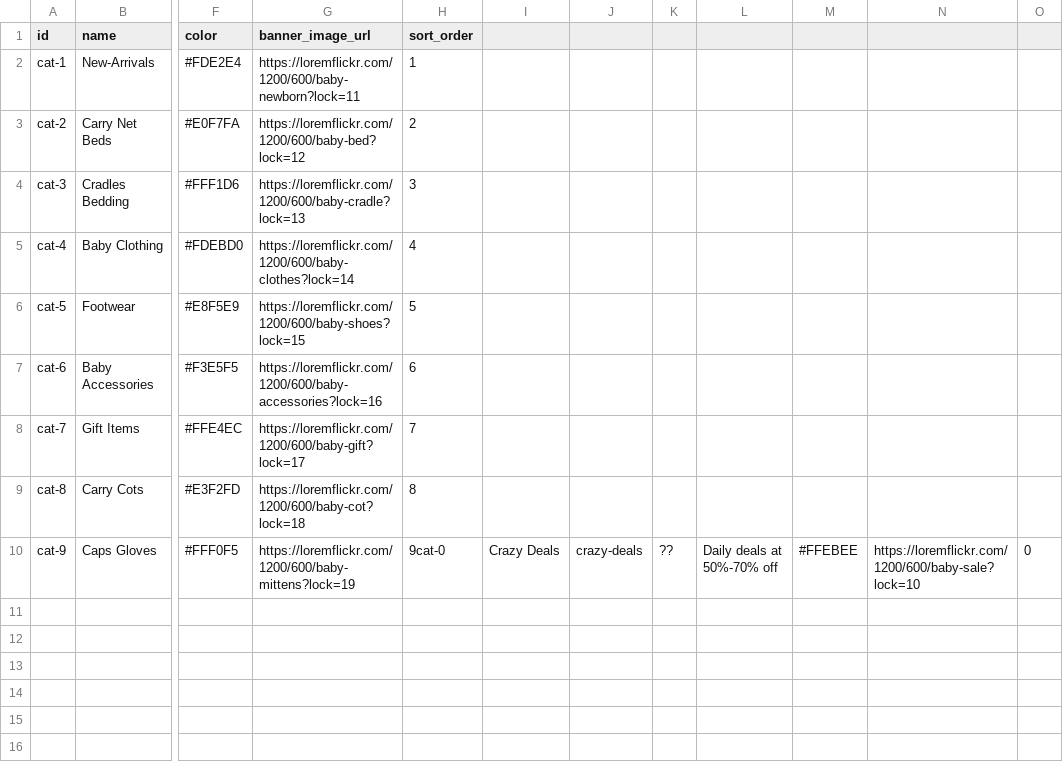
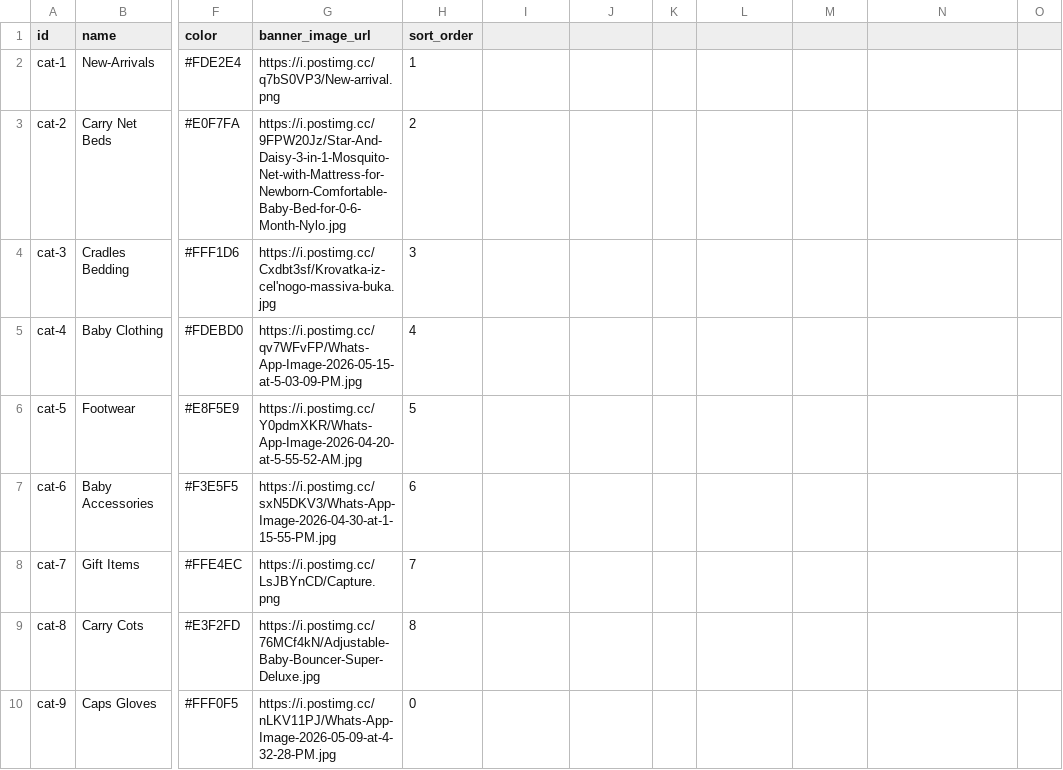
Before and after one commit to syed001yusuf/little-treasures-hub, a CSV file: public/assets/sheets/categories.csv, drawn as a sheet; only a part is shown, gaps mark what is left out; the diff names each change by its address in the sheet, - before the commit and + after, or states it on an @@ line.

```diff
--- a/public/assets/sheets/categories.csv
+++ b/public/assets/sheets/categories.csv
-G2 (banner_image_url): https://loremflickr.com/1200/600/baby-newborn?lock=11
+G2 (banner_image_url): https://i.postimg.cc/q7bS0VP3/New-arrival.png
-G3 (banner_image_url): https://loremflickr.com/1200/600/baby-bed?lock=12
+G3 (banner_image_url): https://i.postimg.cc/9FPW20Jz/Star-And-Daisy-3-in-1-Mosquito-Net-with-Mattress-for-Newborn-Comfortable-Baby-Bed-for-0-6-Month-Nylo.jpg
-G4 (banner_image_url): https://loremflickr.com/1200/600/baby-cradle?lock=13
+G4 (banner_image_url): https://i.postimg.cc/Cxdbt3sf/Krovatka-iz-cel'nogo-massiva-buka.jpg
-G5 (banner_image_url): https://loremflickr.com/1200/600/baby-clothes?lock=14
+G5 (banner_image_url): https://i.postimg.cc/qv7WFvFP/Whats-App-Image-2026-05-15-at-5-03-09-PM.jpg
-G6 (banner_image_url): https://loremflickr.com/1200/600/baby-shoes?lock=15
+G6 (banner_image_url): https://i.postimg.cc/Y0pdmXKR/Whats-App-Image-2026-04-20-at-5-55-52-AM.jpg
-G7 (banner_image_url): https://loremflickr.com/1200/600/baby-accessories?lock=16
+G7 (banner_image_url): https://i.postimg.cc/sxN5DKV3/Whats-App-Image-2026-04-30-at-1-15-55-PM.jpg
-G8 (banner_image_url): https://loremflickr.com/1200/600/baby-gift?lock=17
+G8 (banner_image_url): https://i.postimg.cc/LsJBYnCD/Capture.png
-G9 (banner_image_url): https://loremflickr.com/1200/600/baby-cot?lock=18
+G9 (banner_image_url): https://i.postimg.cc/76MCf4kN/Adjustable-Baby-Bouncer-Super-Deluxe.jpg
-G10 (banner_image_url): https://loremflickr.com/1200/600/baby-mittens?lock=19
+G10 (banner_image_url): https://i.postimg.cc/nLKV11PJ/Whats-App-Image-2026-05-09-at-4-32-28-PM.jpg
-H10 (sort_order): 9cat-0
+H10 (sort_order): 0
-I10: Crazy Deals
+I10: (empty)
-J10: crazy-deals
+J10: (empty)
-K10: ??
+K10: (empty)
-L10: Daily deals at 50%-70% off
+L10: (empty)
-M10: #FFEBEE
+M10: (empty)
-N10: https://loremflickr.com/1200/600/baby-sale?lock=10
+N10: (empty)
-O10: 0
+O10: (empty)
```
Also changed, not shown: 1 other file.
